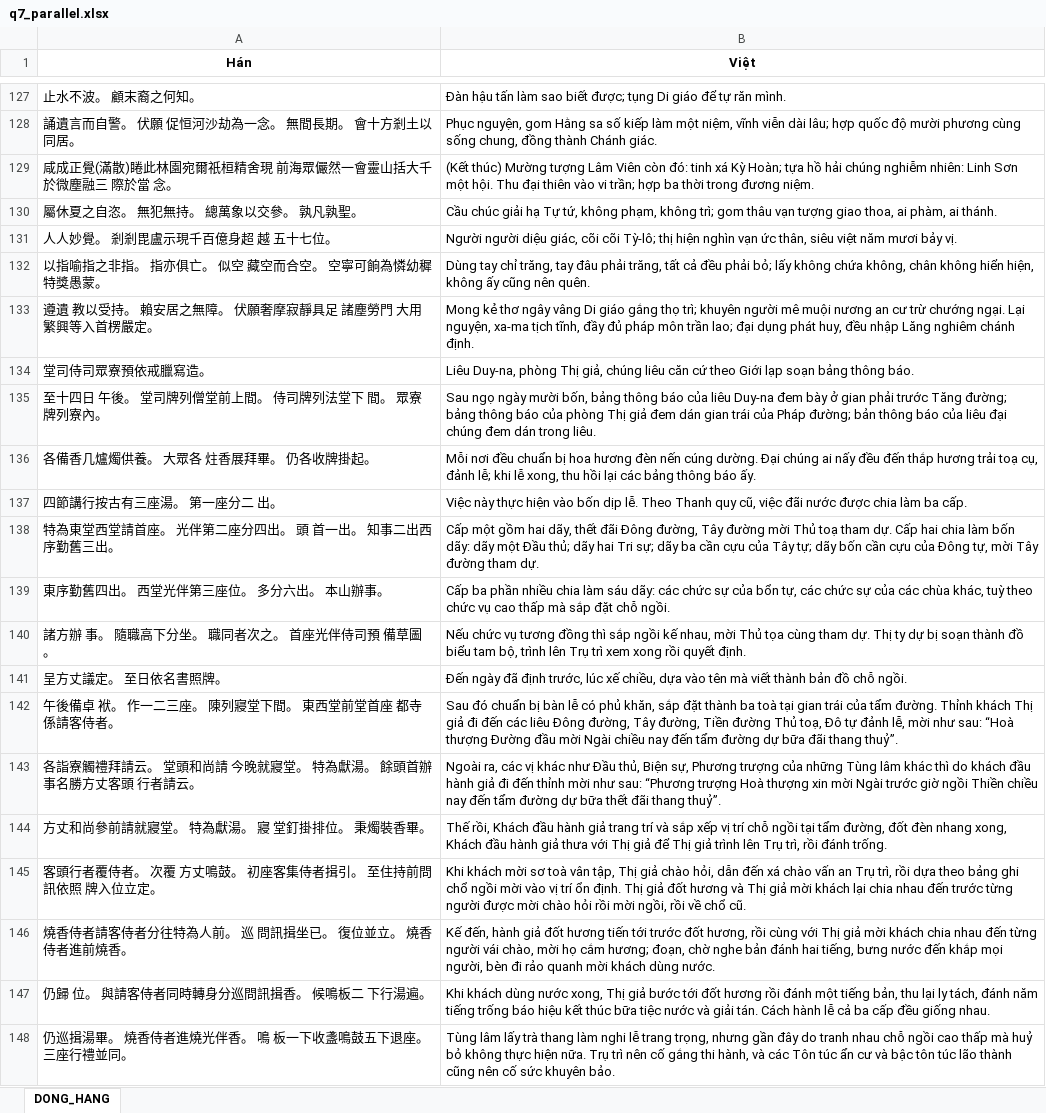
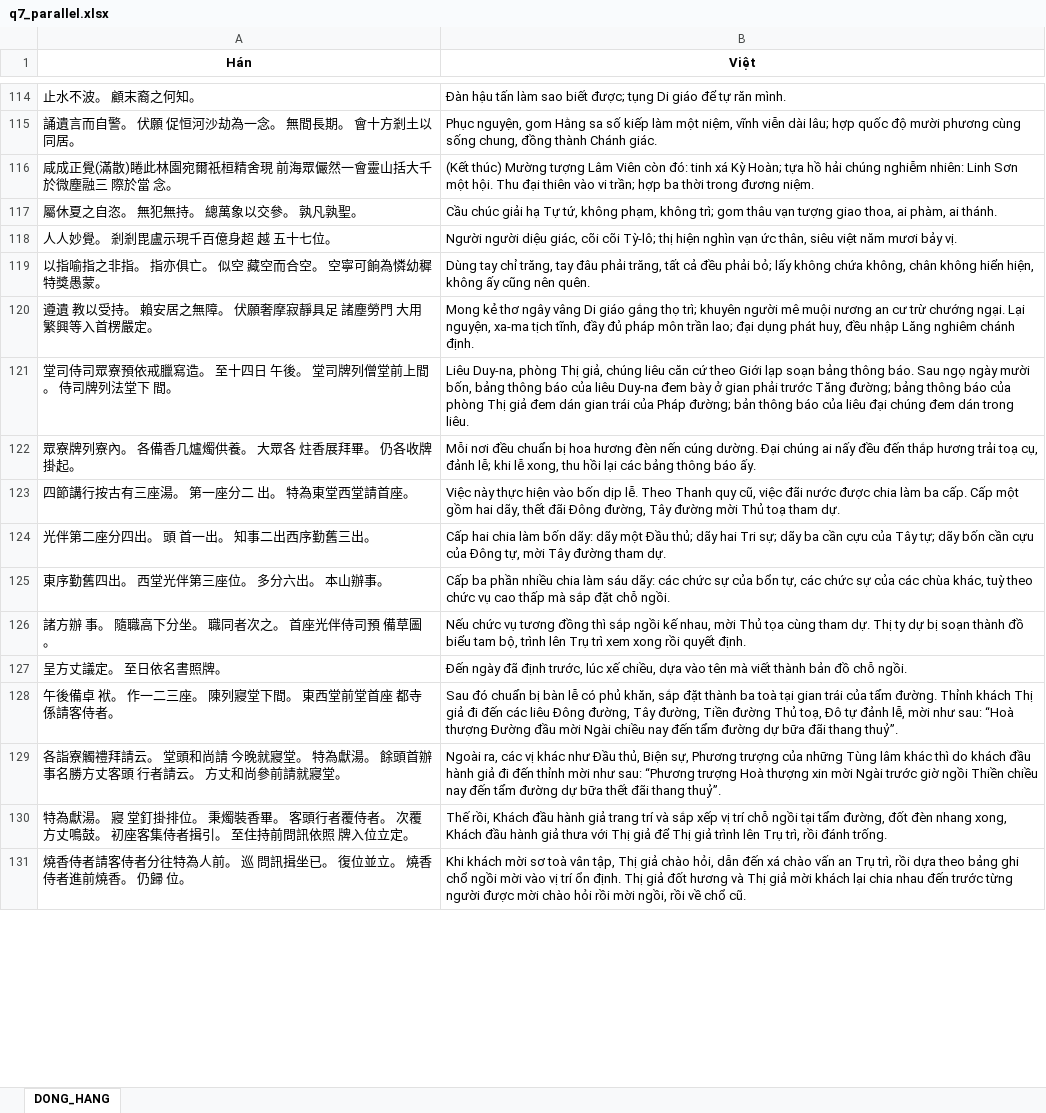
Before and after one commit to Lmt2703/NLP_Project, an Excel workbook: CV09_SacTuBachTruongThanhQuy/04_dong_hang/q7_parallel.xlsx, sheet DONG_HANG, drawn as a sheet; only a part is shown, gaps mark what is left out; values as stored, in another font and other column widths than the file's, no borders; removed rows and columns are numbered as before the commit, all else as after; the diff covers the shown part only; the diff names each change by its address in the sheet, - before the commit and + after, or states it on an @@ line.

```diff
--- a/CV09_SacTuBachTruongThanhQuy/04_dong_hang/q7_parallel.xlsx (sheet DONG_HANG)
+++ b/CV09_SacTuBachTruongThanhQuy/04_dong_hang/q7_parallel.xlsx (sheet DONG_HANG)
-row 134: 堂司侍司眾寮預依戒臘寫造。 | Liêu Duy-na, phòng Thị giả, chúng liêu căn cứ theo Giới lạp soạn bảng thông báo.
-row 135: 至十四日 午後。 堂司牌列僧堂前上間。 侍司牌列法堂下 間。 眾寮牌列寮內。 | Sau ngọ ngày mười bốn, bảng thông báo của liêu Duy-na đem bày ở gian phải trước Tăng đường; bảng thông báo của phòng Thị giả đem dán gian trái của Pháp đường; bản thông báo của liêu đại chúng đem dán trong liêu.
+row 121: 堂司侍司眾寮預依戒臘寫造。 至十四日 午後。 堂司牌列僧堂前上間。 侍司牌列法堂下 間。 | Liêu Duy-na, phòng Thị giả, chúng liêu căn cứ theo Giới lạp soạn bảng thông báo. Sau ngọ ngày mười bốn, bảng thông báo của liêu Duy-na đem bày ở gian phải trước Tăng đường; bảng thông báo của phòng Thị giả đem dán gian trái của Pháp đường; bản thông báo của liêu đại chúng đem dán trong liêu.
-A122 (Hán): 各備香几爐燭供養。 大眾各 炷香展拜畢。 仍各收牌掛起。
+A122 (Hán): 眾寮牌列寮內。 各備香几爐燭供養。 大眾各 炷香展拜畢。 仍各收牌掛起。
-A123 (Hán): 四節講行按古有三座湯。 第一座分二 出。
+A123 (Hán): 四節講行按古有三座湯。 第一座分二 出。 特為東堂西堂請首座。
-B123 (Việt): …ba cấp.
+B123 (Việt): …ba cấp. Cấp một gồm hai dãy, thết đãi Đông đường, Tây đường mời Thủ toạ tham dự.
-row 138: 特為東堂西堂請首座。 光伴第二座分四出。 頭 首一出。 知事二出西序勤舊三出。 | Cấp một gồm hai dãy, thết đãi Đông đường, Tây đường mời Thủ toạ tham dự. Cấp hai chia làm bốn dãy: dãy một Đầu thủ; dãy hai Tri sự; dãy ba cần cựu của Tây tự; dãy bốn cần cựu của Đông tự, mời Tây đường tham dự.
+row 124: 光伴第二座分四出。 頭 首一出。 知事二出西序勤舊三出。 | Cấp hai chia làm bốn dãy: dãy một Đầu thủ; dãy hai Tri sự; dãy ba cần cựu của Tây tự; dãy bốn cần cựu của Đông tự, mời Tây đường tham dự.
-A129 (Hán): …者請云。
+A129 (Hán): …者請云。 方丈和尚參前請就寢堂。
-A130 (Hán): 方丈和尚參前請就寢堂。 特為獻湯。 寢 堂釘掛排位。 秉燭裝香畢。
+A130 (Hán): 特為獻湯。 寢 堂釘掛排位。 秉燭裝香畢。 客頭行者覆侍者。 次覆 方丈鳴鼓。 初座客集侍者揖引。 至住持前問訊依照 牌入位立定。
-A131 (Hán): 客頭行者覆侍者。 次覆 方丈鳴鼓。 初座客集侍者揖引。 至住持前問訊依照 牌入位立定。
+A131 (Hán): 燒香侍者請客侍者分往特為人前。 巡 問訊揖坐已。 復位並立。 燒香侍者進前燒香。 仍歸 位。
-row 146: 燒香侍者請客侍者分往特為人前。 巡 問訊揖坐已。 復位並立。 燒香侍者進前燒香。 | Kế đến, hành giả đốt hương tiến tới trước đốt hương, rồi cùng với Thị giả mời khách chia nhau đến từng người vái chào, mời họ cắm hương; đoạn, chờ nghe bản đánh hai tiếng, bưng nước đến khắp mọi người, bèn đi rảo quanh mời khách dùng nước.
-row 147: 仍歸 位。 與請客侍者同時轉身分巡問訊揖香。 候鳴板二 下行湯遍。 | Khi khách dùng nước xong, Thị giả bước tới đốt hương rồi đánh một tiếng bản, thu lại ly tách, đánh năm tiếng trống báo hiệu kết thúc bữa tiệc nước và giải tán. Cách hành lễ cả ba cấp đều giống nhau.
-row 148: 仍巡揖湯畢。 燒香侍者進燒光伴香。 鳴 板一下收盞鳴鼓五下退座。 三座行禮並同。 | Tùng lâm lấy trà thang làm nghi lễ trang trọng, nhưng gần đây do tranh nhau chỗ ngồi cao thấp mà huỷ bỏ không thực hiện nữa. Trụ trì nên cố gắng thi hành, và các Tôn túc ẩn cư và bậc tôn túc lão thành cũng nên cố sức khuyên bảo.
```
Also changed, not shown: 65 added rows, 103 removed rows and 129 edited cells elsewhere in this sheet, CV09_SacTuBachTruongThanhQuy/04_dong_hang/SacTuBachTruongThanhQuy_parallel.xlsx, CV09_SacTuBachTruongThanhQuy/04_dong_hang/SacTuBachTruongThanhQuy_parallel_paragraph.xlsx, 16 other files.
